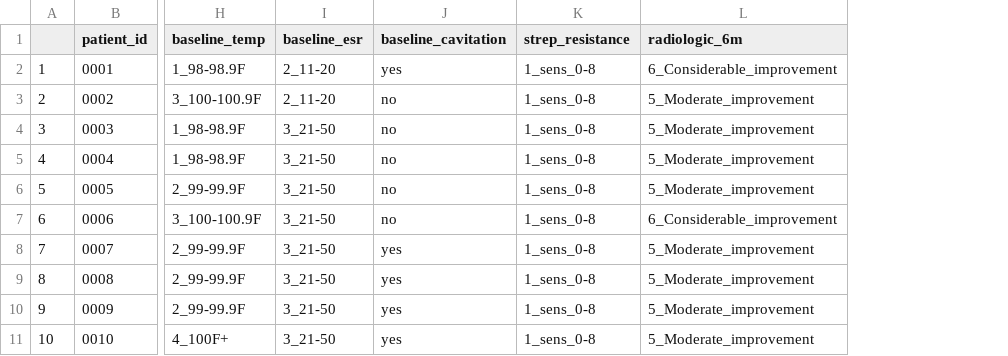
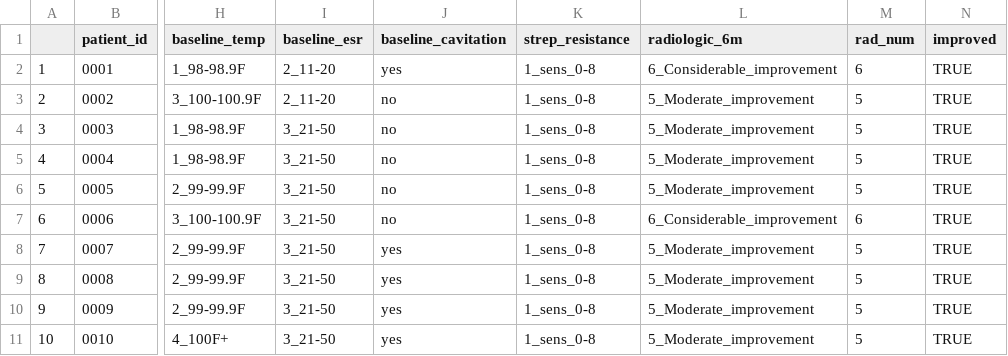
Before and after one commit to higgi13425/medicaldata, a CSV file: data-raw/strep_tb.csv, drawn as a sheet; only a part is shown, gaps mark what is left out; the diff names each change by its address in the sheet, - before the commit and + after, or states it on an @@ line.

Commit message:
added rad_num and improved variables to strep_tb

```diff
--- a/data-raw/strep_tb.csv
+++ b/data-raw/strep_tb.csv
+column M (rad_num), rows 2-11: 6 | 5 | 5 | 5 | 5 | 6 | 5 | 5 | 5 | 5
+column N (improved), rows 2-11: all TRUE
```
Also changed, not shown: 5 other files.
